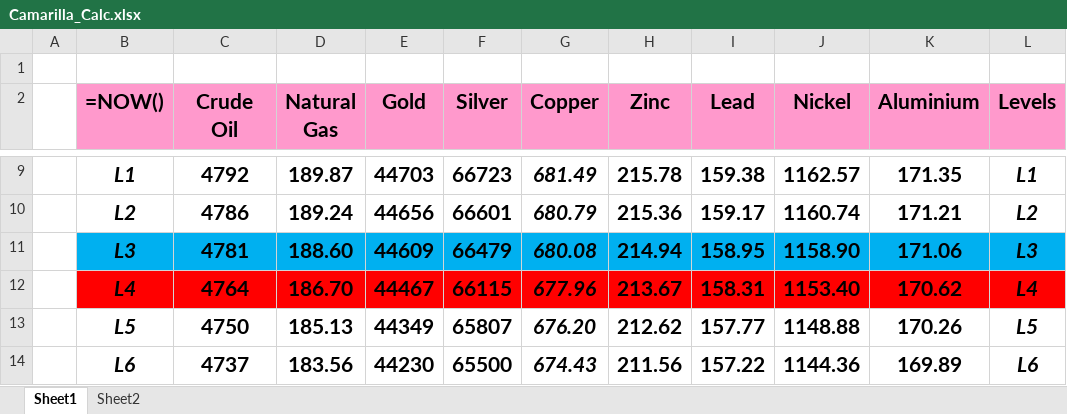
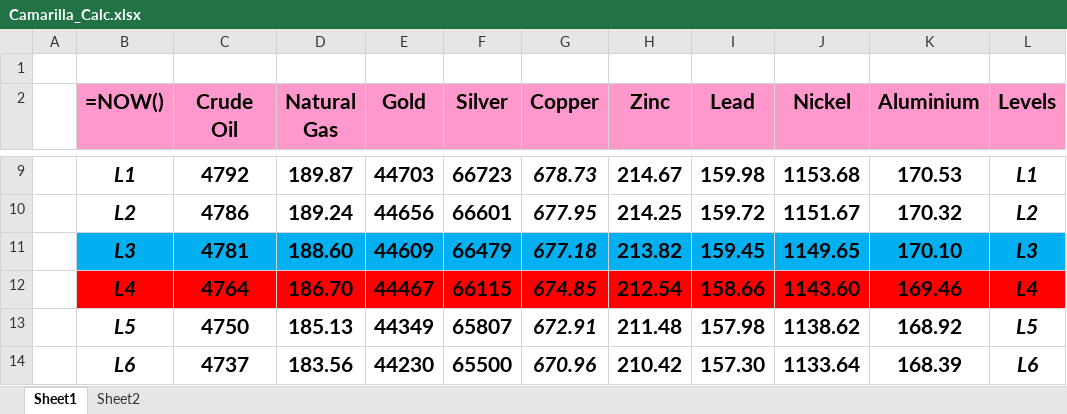
Before and after one commit to GPrakashSivam/GPSivamAutomation, an Excel workbook: Camarilla_Calc.xlsx, sheet Sheet1, drawn as a sheet; only a part is shown, gaps mark what is left out; values as stored, in another font and other column widths than the file's, no borders; formulas without a stored value are shown as written; the diff covers the shown part only; the diff names each change by its address in the sheet, - before the commit and + after, or states it on an @@ line.

```diff
--- a/Camarilla_Calc.xlsx (sheet Sheet1)
+++ b/Camarilla_Calc.xlsx (sheet Sheet1)
-G9 (Copper): 681.49
+G9 (Copper): 678.73
-H9 (Zinc): 215.78
+H9 (Zinc): 214.67
-I9 (Lead): 159.38
+I9 (Lead): 159.98
-J9 (Nickel): 1162.57
+J9 (Nickel): 1153.68
-K9 (Aluminium): 171.35
+K9 (Aluminium): 170.53
-G10 (Copper): 680.79
+G10 (Copper): 677.95
-H10 (Zinc): 215.36
+H10 (Zinc): 214.25
-I10 (Lead): 159.17
+I10 (Lead): 159.72
-J10 (Nickel): 1160.74
+J10 (Nickel): 1151.67
-K10 (Aluminium): 171.21
+K10 (Aluminium): 170.32
-G11 (Copper): 680.08
+G11 (Copper): 677.18
-H11 (Zinc): 214.94
+H11 (Zinc): 213.82
-I11 (Lead): 158.95
+I11 (Lead): 159.45
-J11 (Nickel): 1158.90
+J11 (Nickel): 1149.65
-K11 (Aluminium): 171.06
+K11 (Aluminium): 170.10
-G12 (Copper): 677.96
+G12 (Copper): 674.85
-H12 (Zinc): 213.67
+H12 (Zinc): 212.54
-I12 (Lead): 158.31
+I12 (Lead): 158.66
-J12 (Nickel): 1153.40
+J12 (Nickel): 1143.60
-K12 (Aluminium): 170.62
+K12 (Aluminium): 169.46
-G13 (Copper): 676.20
+G13 (Copper): 672.91
-H13 (Zinc): 212.62
+H13 (Zinc): 211.48
-I13 (Lead): 157.77
+I13 (Lead): 157.98
-J13 (Nickel): 1148.88
+J13 (Nickel): 1138.62
-K13 (Aluminium): 170.26
+K13 (Aluminium): 168.92
-G14 (Copper): 674.43
+G14 (Copper): 670.96
-H14 (Zinc): 211.56
+H14 (Zinc): 210.42
-I14 (Lead): 157.22
+I14 (Lead): 157.30
-J14 (Nickel): 1144.36
+J14 (Nickel): 1133.64
-K14 (Aluminium): 169.89
+K14 (Aluminium): 168.39
```
Also changed, not shown: 29 edited cells elsewhere in this sheet, sheet Sheet2, 3 other files.
